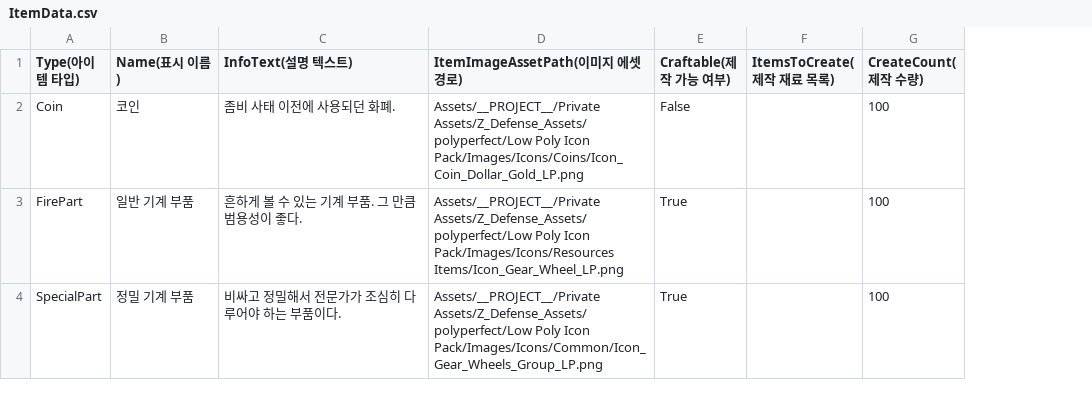
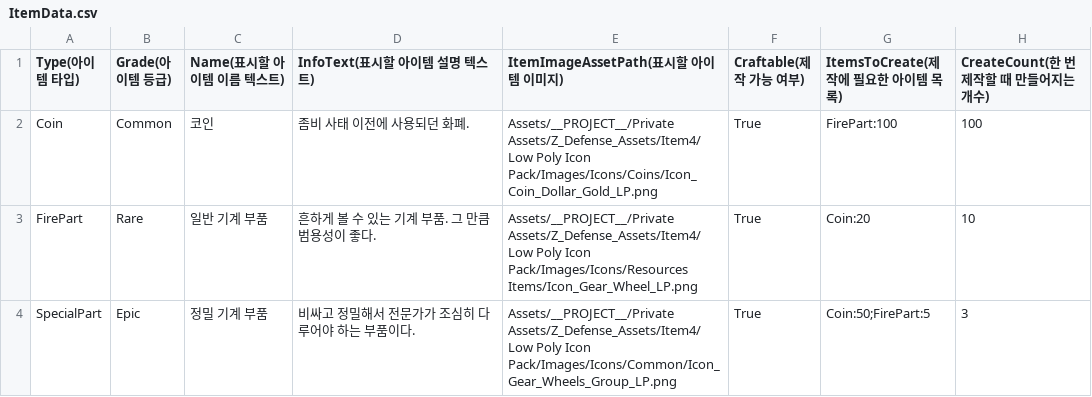
Before and after one commit to kyungil-meta12/CT02-Project_Z_Defense, a CSV file: Assets/__PROJECT__/Prefabs/InventorySystem/ItemData.csv, drawn as a sheet; removed rows and columns are numbered as before the commit, all else as after; the diff names each change by its address in the sheet, - before the commit and + after, or states it on an @@ line.

```diff
--- a/Assets/__PROJECT__/Prefabs/InventorySystem/ItemData.csv
+++ b/Assets/__PROJECT__/Prefabs/InventorySystem/ItemData.csv
+column B (Grade(아이템 등급)), rows 2-4: Common | Rare | Epic
-column D (ItemImageAssetPath(이미지 에셋 경로)), rows 2-4: Assets/__PROJECT__/Private Assets/Z_Defense_Assets/polyperfect/Low Poly Icon Pack/Images/Icons/Coins/Icon_Coin_Dollar_Gold_LP.png | Assets/__PROJECT__/Private Assets/Z_Defense_Assets/polyperfect/Low Poly Icon Pack/Images/Icons/Resources Items/Icon_Gear_Wheel_LP.png | Assets/__PROJECT__/Private Assets/Z_Defense_Assets/polyperfect/Low Poly Icon Pack/Images/Icons/Common/Icon_Gear_Wheels_Group_LP.png
+column E (ItemImageAssetPath(표시할 아이템 이미지)), rows 2-4: Assets/__PROJECT__/Private Assets/Z_Defense_Assets/Item4/Low Poly Icon Pack/Images/Icons/Coins/Icon_Coin_Dollar_Gold_LP.png | Assets/__PROJECT__/Private Assets/Z_Defense_Assets/Item4/Low Poly Icon Pack/Images/Icons/Resources Items/Icon_Gear_Wheel_LP.png | Assets/__PROJECT__/Private Assets/Z_Defense_Assets/Item4/Low Poly Icon Pack/Images/Icons/Common/Icon_Gear_Wheels_Group_LP.png
-column F (ItemsToCreate(제작 재료 목록)), empty
-column G (CreateCount(제작 수량)), rows 2-4: all 100
+column G (ItemsToCreate(제작에 필요한 아이템 목록)), rows 2-4: FirePart:100 | Coin:20 | Coin:50;FirePart:5
+column H (CreateCount(한 번 제작할 때 만들어지는 개수)), rows 2-4: 100 | 10 | 3
-C1: Name(표시 이름)
+C1: Name(표시할 아이템 이름 텍스트)
-D1: InfoText(설명 텍스트)
+D1: InfoText(표시할 아이템 설명 텍스트)
-F2 (Craftable(제작 가능 여부)): False
+F2 (Craftable(제작 가능 여부)): True
```
Also changed, not shown: 1 other file.
